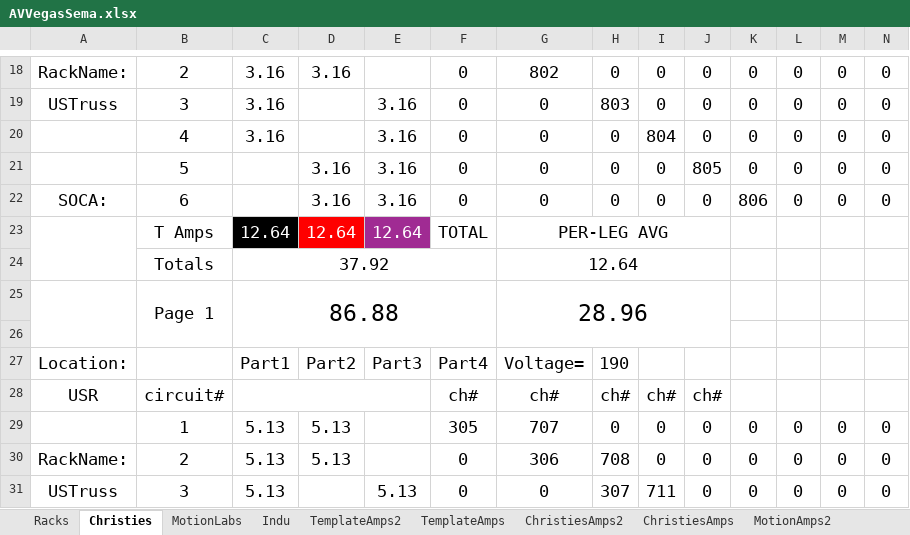
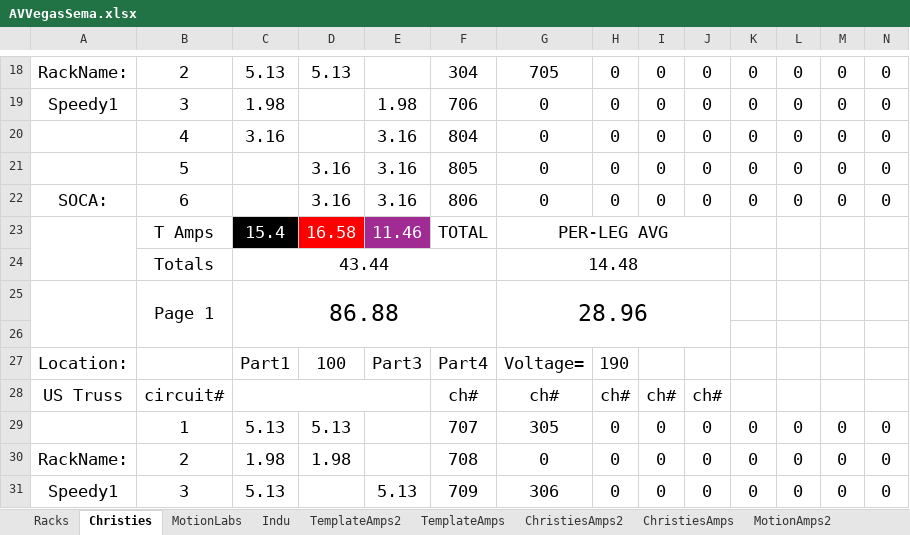
Before and after one commit to ispeedyg/AmpSheetMain, an Excel workbook: AVVegasSema.xlsx, sheet Christies, drawn as a sheet; only a part is shown, gaps mark what is left out; values as stored, in another font and other column widths than the file's, no borders; removed rows and columns are numbered as before the commit, all else as after; rows hold the shown columns only; the diff covers the shown part only; the diff names each change by its address in the sheet, - before the commit and + after, or states it on an @@ line.

```diff
--- a/AVVegasSema.xlsx (sheet Christies)
+++ b/AVVegasSema.xlsx (sheet Christies)
-C18: 3.16
+C18: 5.13
-D18: 3.16
+D18: 5.13
-F18: 0
+F18: 304
-G18: 802
+G18: 705
-A19: USTruss
+A19: Speedy1
-C19: 3.16
+C19: 1.98
-E19: 3.16
+E19: 1.98
-F19: 0
+F19: 706
-H19: 803
+H19: 0
-F20: 0
+F20: 804
-I20: 804
+I20: 0
-F21: 0
+F21: 805
-J21: 805
+J21: 0
-F22: 0
+F22: 806
-K22: 806
+K22: 0
-C23: 12.64
+C23: 15.4
-D23: 12.64
+D23: 16.58
-E23: 12.64
+E23: 11.46
-row 24:  | Totals | 37.92 |  |  |  | 12.64
+row 24:  | Totals | 43.44 |  |  |  | 14.48
-D27: Part2
+D27: 100
-A28: USR
+A28: US Truss
-F29: 305
+F29: 707
-G29: 707
+G29: 305
-C30: 5.13
+C30: 1.98
-D30: 5.13
+D30: 1.98
-F30: 0
+F30: 708
-G30: 306
+G30: 0
-H30: 708
+H30: 0
-A31: USTruss
+A31: Speedy1
-F31: 0
+F31: 709
-G31: 0
+G31: 306
-H31: 307
+H31: 0
-I31: 711
+I31: 0
```
Also changed, not shown: 12 added rows, 12 removed rows and 165 edited cells elsewhere in this sheet, sheet Racks, sheet Indu, sheet MotionLabs, test4lock.xlsx, 3 other files.
